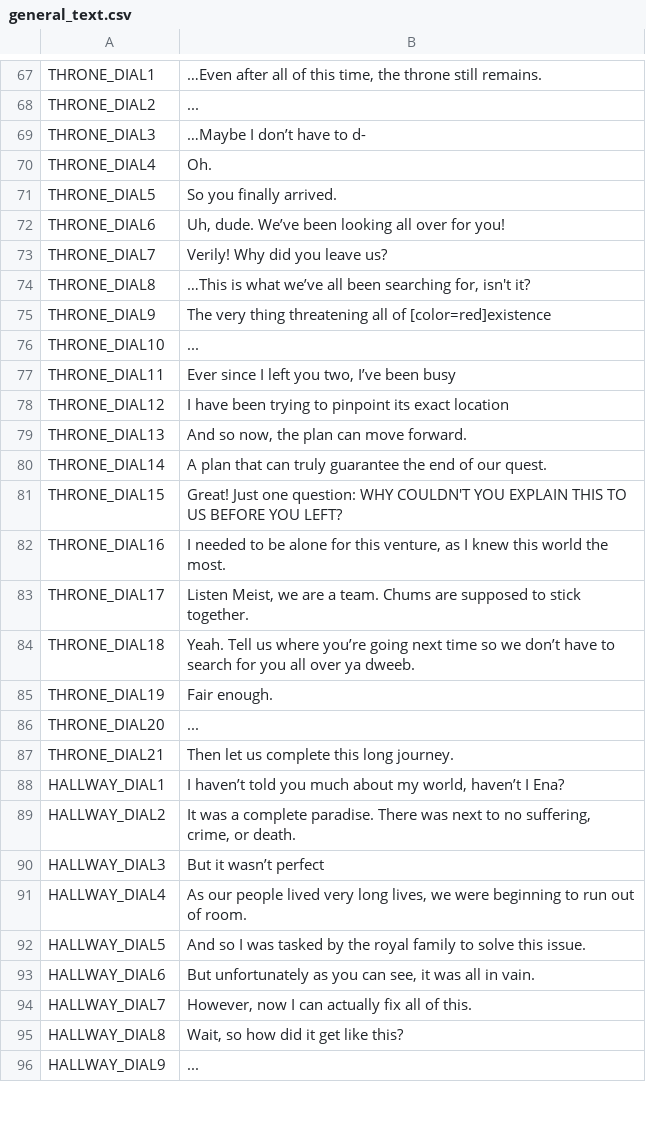
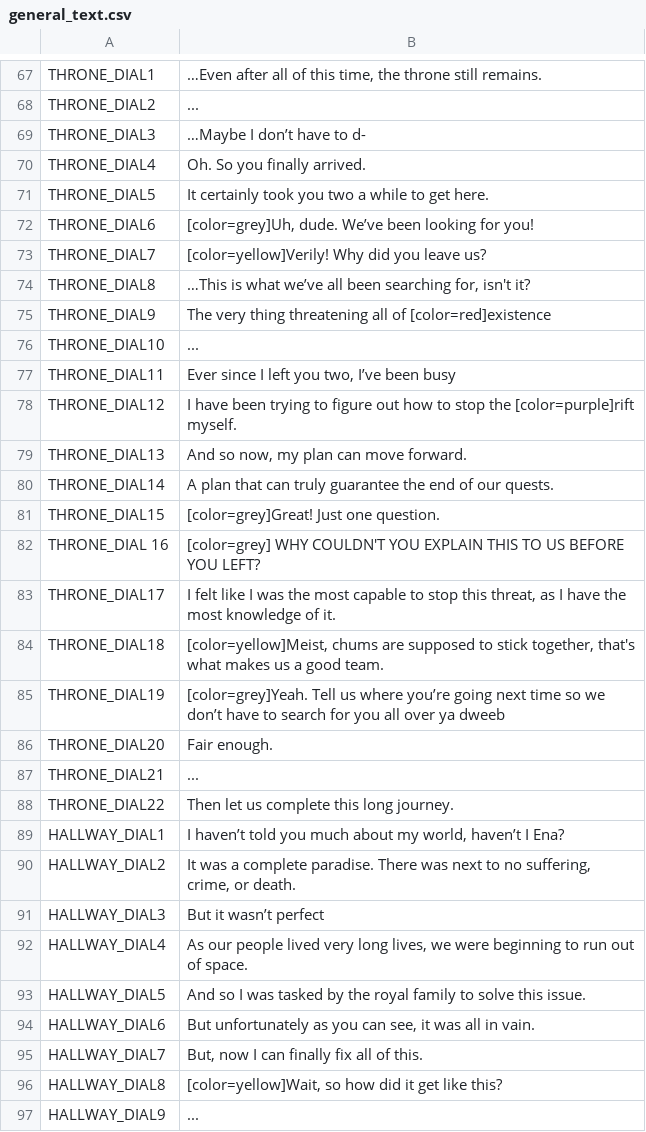
Before and after one commit to night-glider/Ena-s-tale, a CSV file: languages/general_text.csv, drawn as a sheet; only a part is shown, gaps mark what is left out; the diff covers the shown part only.

Commit message:
changed translation

```diff
--- a/languages/general_text.csv
+++ b/languages/general_text.csv
@@ -87,6 +87,6 @@ THRONE_DIAL2,...
 THRONE_DIAL3,…Maybe I don’t have to d-
-THRONE_DIAL4,Oh.
-THRONE_DIAL5,So you finally arrived.
-THRONE_DIAL6,"Uh, dude. We’ve been looking all over for you!"
-THRONE_DIAL7,Verily! Why did you leave us?
+THRONE_DIAL4,Oh. So you finally arrived.
+THRONE_DIAL5,It certainly took you two a while to get here.
+THRONE_DIAL6,"[color=grey]Uh, dude. We’ve been looking for you!"
+THRONE_DIAL7,[color=yellow]Verily! Why did you leave us?
 THRONE_DIAL8,"…This is what we’ve all been searching for, isn't it?"
@@ -95,12 +95,13 @@ THRONE_DIAL10,...
 THRONE_DIAL11,"Ever since I left you two, I’ve been busy"
-THRONE_DIAL12,I have been trying to pinpoint its exact location
-THRONE_DIAL13,"And so now, the plan can move forward."
-THRONE_DIAL14,A plan that can truly guarantee the end of our quest.
-THRONE_DIAL15,Great! Just one question: WHY COULDN'T YOU EXPLAIN THIS TO US BEFORE YOU LEFT?
-THRONE_DIAL16,"I needed to be alone for this venture, as I knew this world the most."
-THRONE_DIAL17,"Listen Meist, we are a team. Chums are supposed to stick together."
-THRONE_DIAL18,Yeah. Tell us where you’re going next time so we don’t have to search for you all over ya dweeb.
-THRONE_DIAL19,Fair enough.
-THRONE_DIAL20,...
-THRONE_DIAL21,Then let us complete this long journey.
+THRONE_DIAL12,I have been trying to figure out how to stop the [color=purple]rift myself.
+THRONE_DIAL13,"And so now, my plan can move forward."
+THRONE_DIAL14,A plan that can truly guarantee the end of our quests.
+THRONE_DIAL15,[color=grey]Great! Just one question.
+THRONE_DIAL 16,[color=grey] WHY COULDN'T YOU EXPLAIN THIS TO US BEFORE YOU LEFT?
+THRONE_DIAL17,"I felt like I was the most capable to stop this threat, as I have the most knowledge of it."
+THRONE_DIAL18,"[color=yellow]Meist, chums are supposed to stick together, that's what makes us a good team."
+THRONE_DIAL19,[color=grey]Yeah. Tell us where you’re going next time so we don’t have to search for you all over ya dweeb
+THRONE_DIAL20,Fair enough.
+THRONE_DIAL21,...
+THRONE_DIAL22,Then let us complete this long journey.
 HALLWAY_DIAL1,"I haven’t told you much about my world, haven’t I Ena?"
@@ -108,7 +109,7 @@ HALLWAY_DIAL2,"It was a complete paradise. There was next to no suffering, crime
 HALLWAY_DIAL3,But it wasn’t perfect
-HALLWAY_DIAL4,"As our people lived very long lives, we were beginning to run out of room."
+HALLWAY_DIAL4,"As our people lived very long lives, we were beginning to run out of space."
 HALLWAY_DIAL5,And so I was tasked by the royal family to solve this issue.
 HALLWAY_DIAL6,"But unfortunately as you can see, it was all in vain."
-HALLWAY_DIAL7,"However, now I can actually fix all of this."
-HALLWAY_DIAL8,"Wait, so how did it get like this?"
+HALLWAY_DIAL7,"But, now I can finally fix all of this."
+HALLWAY_DIAL8,"[color=yellow]Wait, so how did it get like this?"
 HALLWAY_DIAL9,...
```
Also changed, not shown: 6 edited cells elsewhere in this file, 1 other file.
